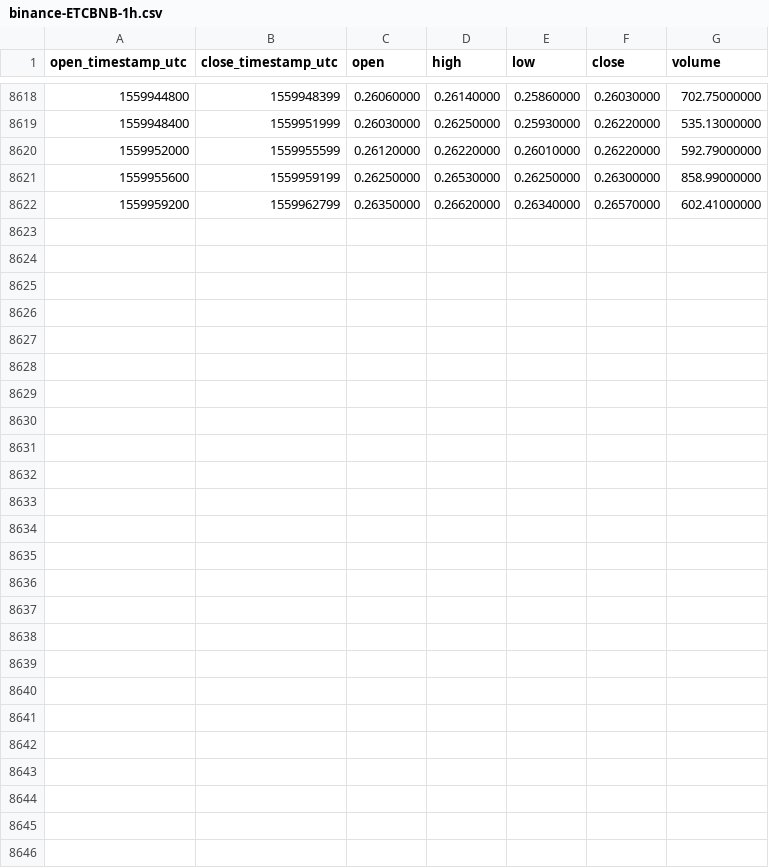
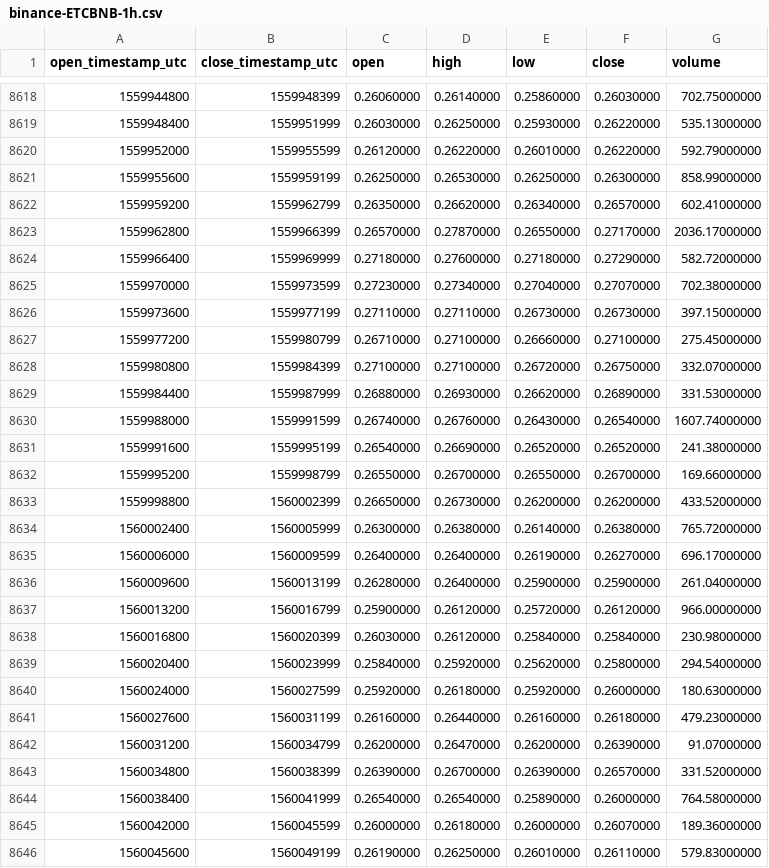
Before and after one commit to cryptobigbro/binance-ETCBNB, a CSV file: binance-ETCBNB-1h.csv, drawn as a sheet; only a part is shown, gaps mark what is left out; the diff names each change by its address in the sheet, - before the commit and + after, or states it on an @@ line.

Commit message:
Update OHLCV data.

```diff
--- a/binance-ETCBNB-1h.csv
+++ b/binance-ETCBNB-1h.csv
+row 8623: 1559962800 | 1559966399 | 0.26570000 | 0.27870000 | 0.26550000 | 0.27170000 | 2036.17000000
+row 8624: 1559966400 | 1559969999 | 0.27180000 | 0.27600000 | 0.27180000 | 0.27290000 | 582.72000000
+row 8625: 1559970000 | 1559973599 | 0.27230000 | 0.27340000 | 0.27040000 | 0.27070000 | 702.38000000
+row 8626: 1559973600 | 1559977199 | 0.27110000 | 0.27110000 | 0.26730000 | 0.26730000 | 397.15000000
+row 8627: 1559977200 | 1559980799 | 0.26710000 | 0.27100000 | 0.26660000 | 0.27100000 | 275.45000000
+row 8628: 1559980800 | 1559984399 | 0.27100000 | 0.27100000 | 0.26720000 | 0.26750000 | 332.07000000
+row 8629: 1559984400 | 1559987999 | 0.26880000 | 0.26930000 | 0.26620000 | 0.26890000 | 331.53000000
+row 8630: 1559988000 | 1559991599 | 0.26740000 | 0.26760000 | 0.26430000 | 0.26540000 | 1607.74000000
+row 8631: 1559991600 | 1559995199 | 0.26540000 | 0.26690000 | 0.26520000 | 0.26520000 | 241.38000000
+row 8632: 1559995200 | 1559998799 | 0.26550000 | 0.26700000 | 0.26550000 | 0.26700000 | 169.66000000
+row 8633: 1559998800 | 1560002399 | 0.26650000 | 0.26730000 | 0.26200000 | 0.26200000 | 433.52000000
+row 8634: 1560002400 | 1560005999 | 0.26300000 | 0.26380000 | 0.26140000 | 0.26380000 | 765.72000000
+row 8635: 1560006000 | 1560009599 | 0.26400000 | 0.26400000 | 0.26190000 | 0.26270000 | 696.17000000
+row 8636: 1560009600 | 1560013199 | 0.26280000 | 0.26400000 | 0.25900000 | 0.25900000 | 261.04000000
+row 8637: 1560013200 | 1560016799 | 0.25900000 | 0.26120000 | 0.25720000 | 0.26120000 | 966.00000000
+row 8638: 1560016800 | 1560020399 | 0.26030000 | 0.26120000 | 0.25840000 | 0.25840000 | 230.98000000
+row 8639: 1560020400 | 1560023999 | 0.25840000 | 0.25920000 | 0.25620000 | 0.25800000 | 294.54000000
+row 8640: 1560024000 | 1560027599 | 0.25920000 | 0.26180000 | 0.25920000 | 0.26000000 | 180.63000000
+row 8641: 1560027600 | 1560031199 | 0.26160000 | 0.26440000 | 0.26160000 | 0.26180000 | 479.23000000
+row 8642: 1560031200 | 1560034799 | 0.26200000 | 0.26470000 | 0.26200000 | 0.26390000 | 91.07000000
+row 8643: 1560034800 | 1560038399 | 0.26390000 | 0.26700000 | 0.26390000 | 0.26570000 | 331.52000000
+row 8644: 1560038400 | 1560041999 | 0.26540000 | 0.26540000 | 0.25890000 | 0.26000000 | 764.58000000
+row 8645: 1560042000 | 1560045599 | 0.26000000 | 0.26180000 | 0.26000000 | 0.26070000 | 189.36000000
+row 8646: 1560045600 | 1560049199 | 0.26190000 | 0.26250000 | 0.26010000 | 0.26110000 | 579.83000000
```
Also changed, not shown: binance-ETCBNB-1d.csv.
